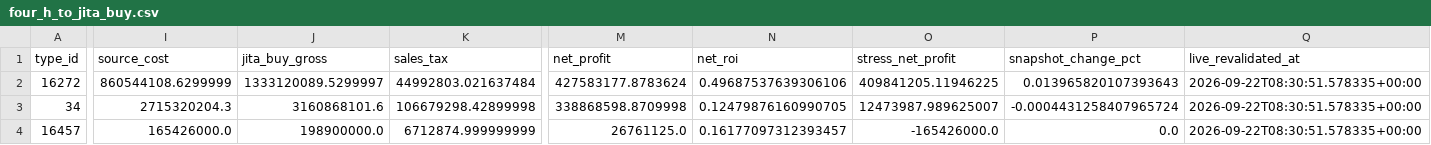
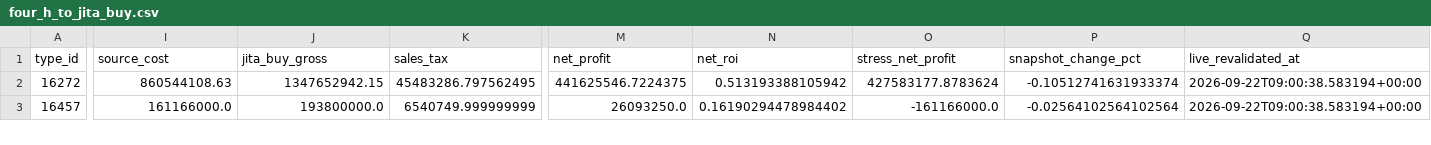
Before and after one commit to samson8964/chatgpt-eve, a CSV file: results/latest/four_h_to_jita_buy.csv, drawn as a sheet; only a part is shown, gaps mark what is left out; removed rows and columns are numbered as before the commit, all else as after; rows hold the shown columns only; the diff covers the shown part only; the diff names each change by its address in the sheet, - before the commit and + after, or states it on an @@ line.

```diff
--- a/results/latest/four_h_to_jita_buy.csv
+++ b/results/latest/four_h_to_jita_buy.csv
-I2 (source_cost): 860544108.6299999
+I2 (source_cost): 860544108.63
-J2 (jita_buy_gross): 1333120089.5299997
+J2 (jita_buy_gross): 1347652942.15
-K2 (sales_tax): 44992803.021637484
+K2 (sales_tax): 45483286.797562495
-M2 (net_profit): 427583177.8783624
+M2 (net_profit): 441625546.7224375
-N2 (net_roi): 0.49687537639306106
+N2 (net_roi): 0.513193388105942
-O2 (stress_net_profit): 409841205.11946225
+O2 (stress_net_profit): 427583177.8783624
-P2 (snapshot_change_pct): 0.013965820107393643
+P2 (snapshot_change_pct): -0.10512741631933374
-Q2 (live_revalidated_at): 2026-09-22T08:30:51.578335+00:00
+Q2 (live_revalidated_at): 2026-09-22T09:00:38.583194+00:00
-row 3: 34 | 2715320204.3 | 3160868101.6 | 106679298.42899998 | 338868598.8709998 | 0.12479876160990705 | 12473987.989625007 | -0.0004431258407965724 | 2026-09-22T08:30:51.578335+00:00
-I3 (source_cost): 165426000.0
+I3 (source_cost): 161166000.0
-J3 (jita_buy_gross): 198900000.0
+J3 (jita_buy_gross): 193800000.0
-K3 (sales_tax): 6712874.999999999
+K3 (sales_tax): 6540749.999999999
-M3 (net_profit): 26761125.0
+M3 (net_profit): 26093250.0
-N3 (net_roi): 0.16177097312393457
+N3 (net_roi): 0.16190294478984402
-O3 (stress_net_profit): -165426000.0
+O3 (stress_net_profit): -161166000.0
-P3 (snapshot_change_pct): 0.0
+P3 (snapshot_change_pct): -0.02564102564102564
-Q3 (live_revalidated_at): 2026-09-22T08:30:51.578335+00:00
+Q3 (live_revalidated_at): 2026-09-22T09:00:38.583194+00:00
```
Also changed, not shown: 1 added row and 30 edited cells elsewhere in this file, results/latest/bpc_value_opportunities.csv, results/latest/excluded.csv, 15 other files.
